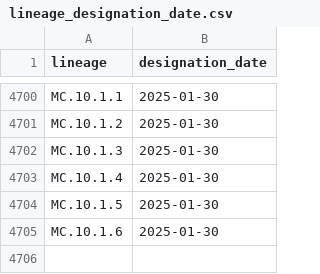
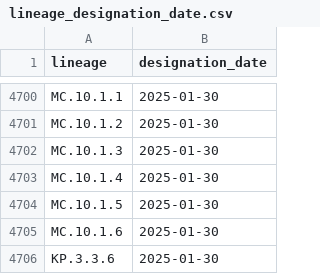
Before and after one commit to corneliusroemer/pango-designation-dates, a CSV file: data/lineage_designation_date.csv, drawn as a sheet; only a part is shown, gaps mark what is left out.

```diff
--- a/data/lineage_designation_date.csv
+++ b/data/lineage_designation_date.csv
@@ -4705 +4705,2 @@ MC.10.1.5,2025-01-30
 MC.10.1.6,2025-01-30
+KP.3.3.6,2025-01-30
```
Also changed, not shown: 1 other file.
